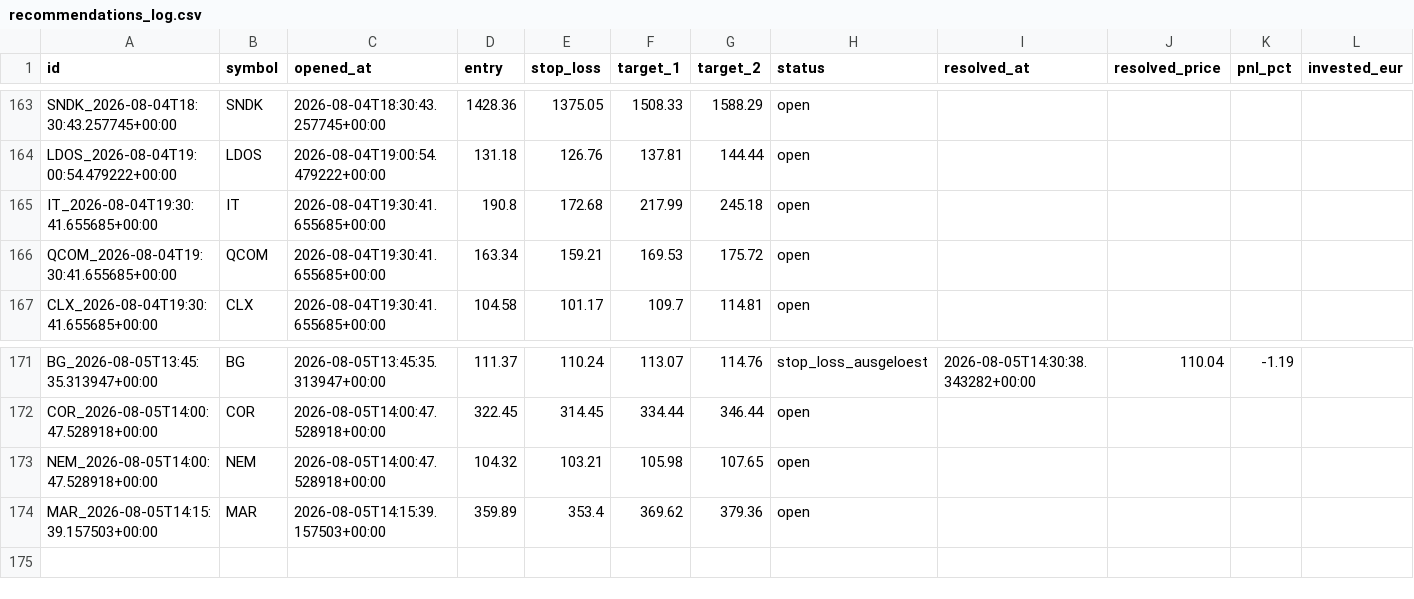
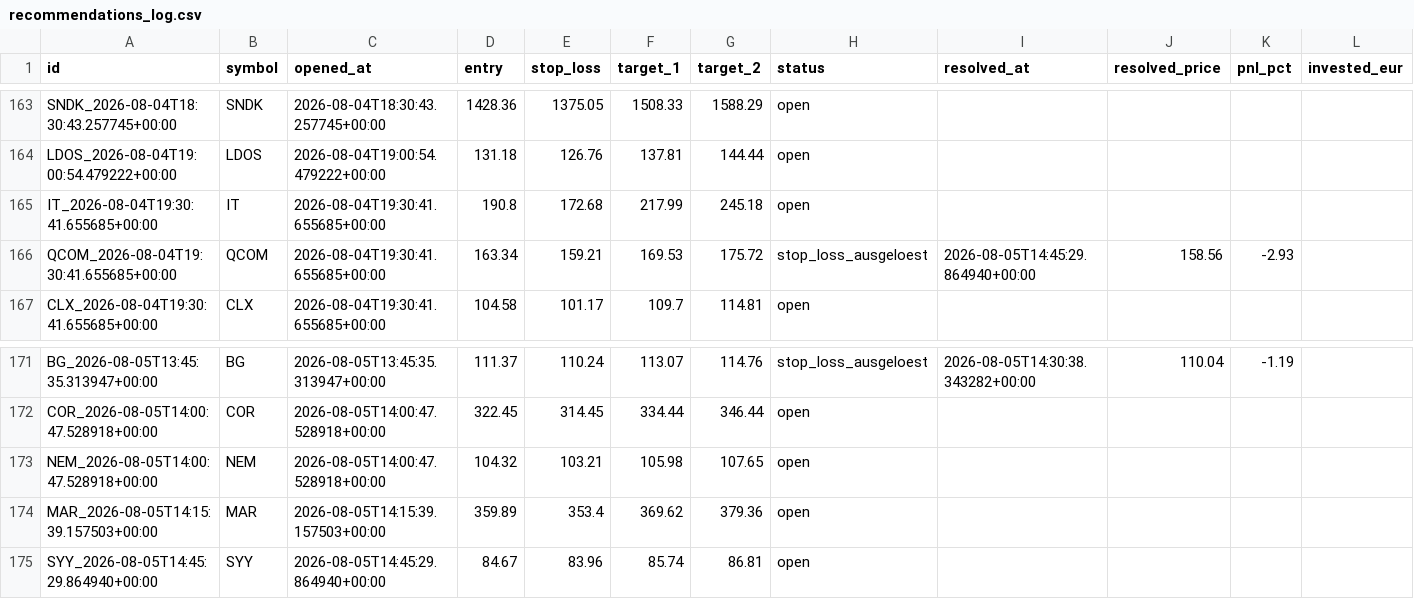
Before and after one commit to luiswolny-dot/Trading-Gehirn, a CSV file: data/recommendations_log.csv, drawn as a sheet; only a part is shown, gaps mark what is left out.

```diff
--- a/data/recommendations_log.csv
+++ b/data/recommendations_log.csv
@@ -165,3 +165,3 @@ LDOS_2026-08-04T19:00:54.479222+00:00,LDOS,2026-08-04T19:00:54.479222+00:00,131.
 IT_2026-08-04T19:30:41.655685+00:00,IT,2026-08-04T19:30:41.655685+00:00,190.8,172.68,217.99,245.18,open,,,,
-QCOM_2026-08-04T19:30:41.655685+00:00,QCOM,2026-08-04T19:30:41.655685+00:00,163.34,159.21,169.53,175.72,open,,,,
+QCOM_2026-08-04T19:30:41.655685+00:00,QCOM,2026-08-04T19:30:41.655685+00:00,163.34,159.21,169.53,175.72,stop_loss_ausgeloest,2026-08-05T14:45:29.864940+00:00,158.56,-2.93,
 CLX_2026-08-04T19:30:41.655685+00:00,CLX,2026-08-04T19:30:41.655685+00:00,104.58,101.17,109.7,114.81,open,,,,
@@ -174 +174,2 @@ NEM_2026-08-05T14:00:47.528918+00:00,NEM,2026-08-05T14:00:47.528918+00:00,104.32
 MAR_2026-08-05T14:15:39.157503+00:00,MAR,2026-08-05T14:15:39.157503+00:00,359.89,353.4,369.62,379.36,open,,,,
+SYY_2026-08-05T14:45:29.864940+00:00,SYY,2026-08-05T14:45:29.864940+00:00,84.67,83.96,85.74,86.81,open,,,,
```
Also changed, not shown: 36 other files.
